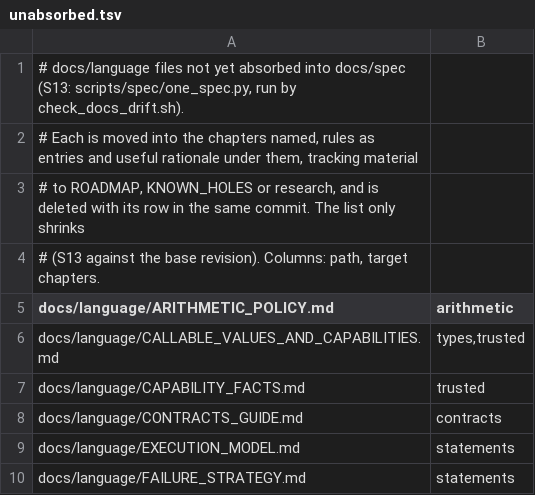
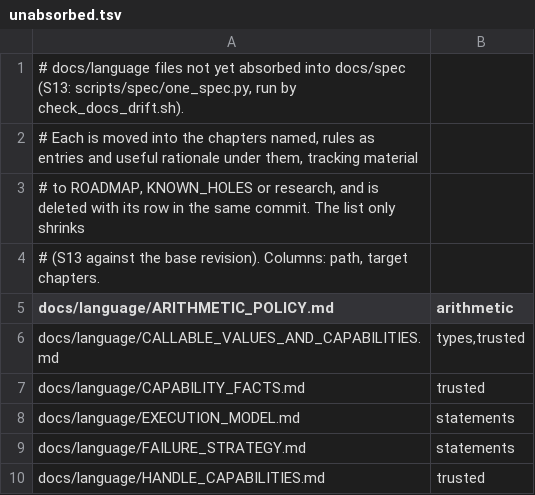
Before and after one commit to unbalancedparentheses/concrete2, a TSV file: docs/spec/unabsorbed.tsv, drawn as a sheet; only a part is shown; the shorter side is filled out with more unchanged rows; the diff names each change by its address in the sheet, - before the commit and + after, or states it on an @@ line.

Commit message:
spec: docs/language/CONTRACTS_GUIDE.md is a usage guide, not a language rule: move it to docs/verification and fix its references

```diff
--- a/docs/spec/unabsorbed.tsv
+++ b/docs/spec/unabsorbed.tsv
-row 8: docs/language/CONTRACTS_GUIDE.md | contracts
```
Also changed, not shown: 6 other files.
